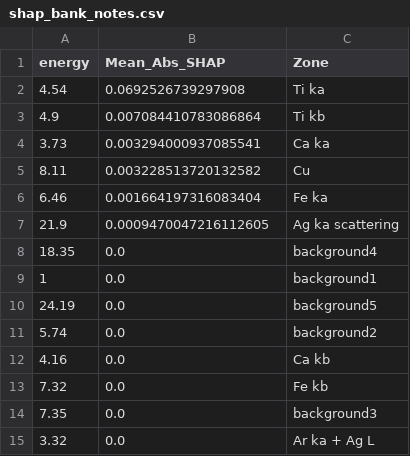
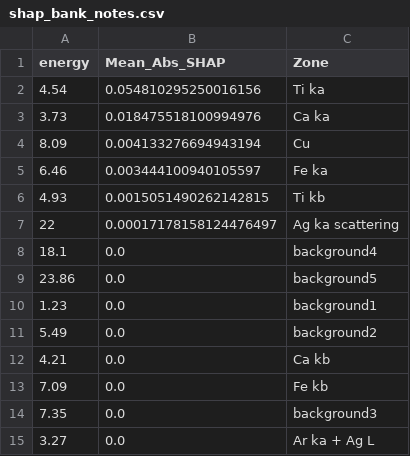
Before and after one commit to joseviniciusr/XAI4Spectra, a CSV file: XRF_databases/bank_notes/plsda/shap_bank_notes.csv, drawn as a sheet.

```diff
--- a/XRF_databases/bank_notes/plsda/shap_bank_notes.csv
+++ b/XRF_databases/bank_notes/plsda/shap_bank_notes.csv
@@ -1,15 +1,15 @@
 energy;Mean_Abs_SHAP;Zone
-4.54;0.0692526739297908;Ti ka
-4.9;0.007084410783086864;Ti kb
-3.73;0.003294000937085541;Ca ka
-8.11;0.003228513720132582;Cu
-6.46;0.001664197316083404;Fe ka
-21.9;0.0009470047216112605;Ag ka scattering
-18.35;0.0;background4
-1;0.0;background1
-24.19;0.0;background5
-5.74;0.0;background2
-4.16;0.0;Ca kb
-7.32;0.0;Fe kb
+4.54;0.054810295250016156;Ti ka
+3.73;0.018475518100994976;Ca ka
+8.09;0.004133276694943194;Cu
+6.46;0.003444100940105597;Fe ka
+4.93;0.0015051490262142815;Ti kb
+22;0.00017178158124476497;Ag ka scattering
+18.1;0.0;background4
+23.86;0.0;background5
+1.23;0.0;background1
+5.49;0.0;background2
+4.21;0.0;Ca kb
+7.09;0.0;Fe kb
 7.35;0.0;background3
-3.32;0.0;Ar ka + Ag L
+3.27;0.0;Ar ka + Ag L
```
Also changed, not shown: XRF_databases/bank_notes/plsda/reg_vet_bank_notes.csv, XRF_databases/bank_notes/plsda/vip_scores_bank_notes.csv, 1 other file.
